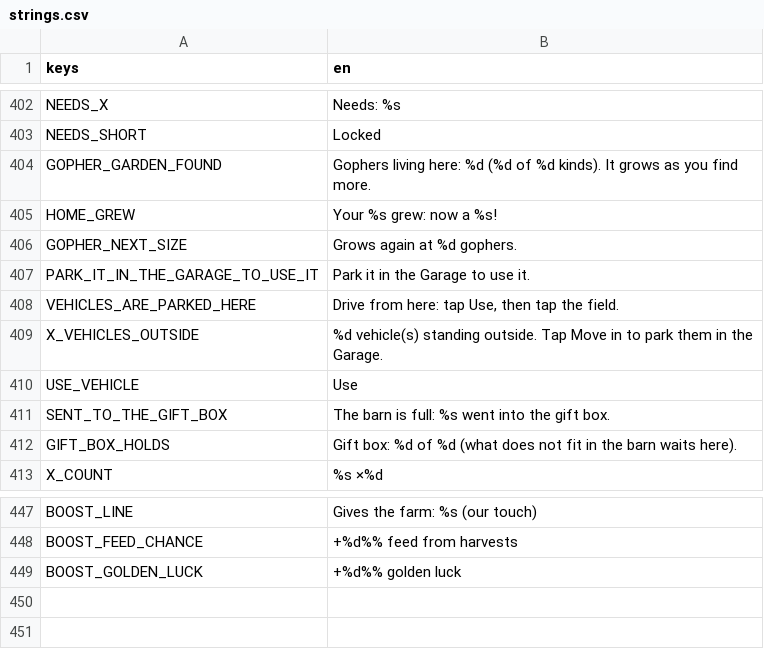
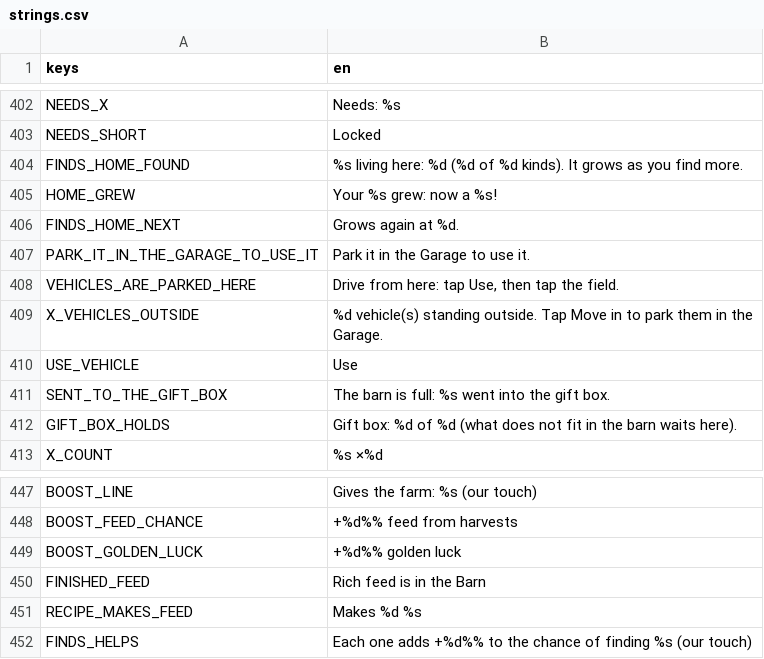
Before and after one commit to aniket-patra-1998/farm-game, a CSV file: locale/strings.csv, drawn as a sheet; only a part is shown, gaps mark what is left out; removed rows and columns are numbered as before the commit, all else as after; the diff names each change by its address in the sheet, - before the commit and + after, or states it on an @@ line.

```diff
--- a/locale/strings.csv
+++ b/locale/strings.csv
-row 404: GOPHER_GARDEN_FOUND | Gophers living here: %d (%d of %d kinds). It grows as you find more.
+row 404: FINDS_HOME_FOUND | %s living here: %d (%d of %d kinds). It grows as you find more.
-row 406: GOPHER_NEXT_SIZE | Grows again at %d gophers.
+row 406: FINDS_HOME_NEXT | Grows again at %d.
+row 450: FINISHED_FEED | Rich feed is in the Barn
+row 451: RECIPE_MAKES_FEED | Makes %d %s
+row 452: FINDS_HELPS | Each one adds +%d%% to the chance of finding %s (our touch)
```
Also changed, not shown: 20 other files.
